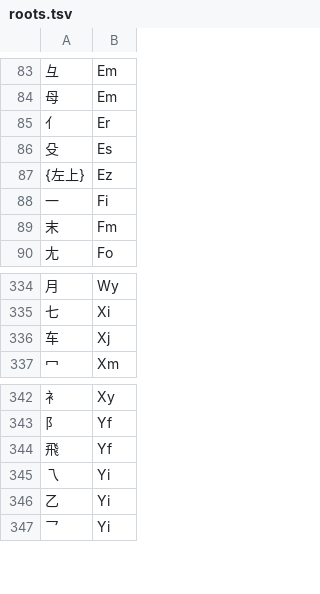
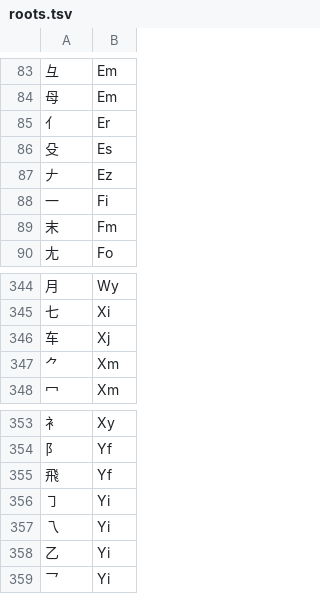
Before and after one commit to Dieken/typer, a TSV file: yustar/roots.tsv, drawn as a sheet; only a part is shown, gaps mark what is left out; the diff covers the shown part only.

```diff
--- a/yustar/roots.tsv
+++ b/yustar/roots.tsv
@@ -86,3 +86,3 @@
 殳	Es
-{左上}	Ez
+𠂇	Ez
 一	Fi
@@ -336,2 +346,3 @@
 车	Xj
+⺈	Xm
 冖	Xm
@@ -344,2 +355,3 @@
 飛	Yf
+㇆	Yi
 乁	Yi
```
Also changed, not shown: 24 added rows, 14 removed rows and 1 edited cell elsewhere in this file, yustar/roots-mapping.tsv, 8 other files.
